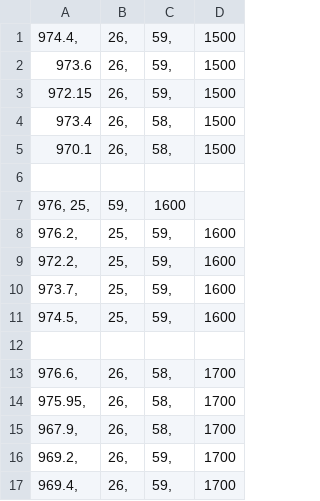
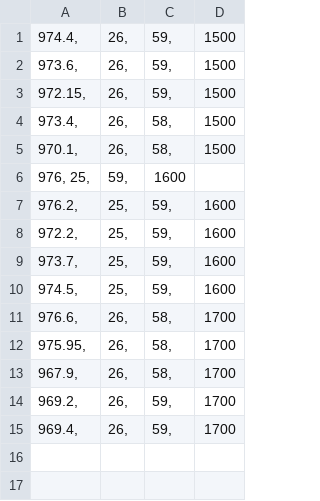
Before and after one commit to frapa/A11, a CSV file: esperienza_4/dati/second/pressure.csv, drawn as a sheet.

```diff
--- a/esperienza_4/dati/second/pressure.csv
+++ b/esperienza_4/dati/second/pressure.csv
@@ -1,7 +1,6 @@
 974.4,	26,	59,	1500
-973.6	26,	59,	1500
-972.15	26,	59,	1500
-973.4	26,	58,	1500
-970.1	26,	58,	1500
-
+973.6,	26,	59,	1500
+972.15,	26,	59,	1500
+973.4,	26,	58,	1500
+970.1,	26,	58,	1500
 976,    25,	59,	1600
@@ -11,3 +10,2 @@
 974.5,	25,	59,	1600
-
 976.6,	26,	58,	1700
```
Also changed, not shown: esperienza_4/dati/first/pressure.csv, 9 other files.
